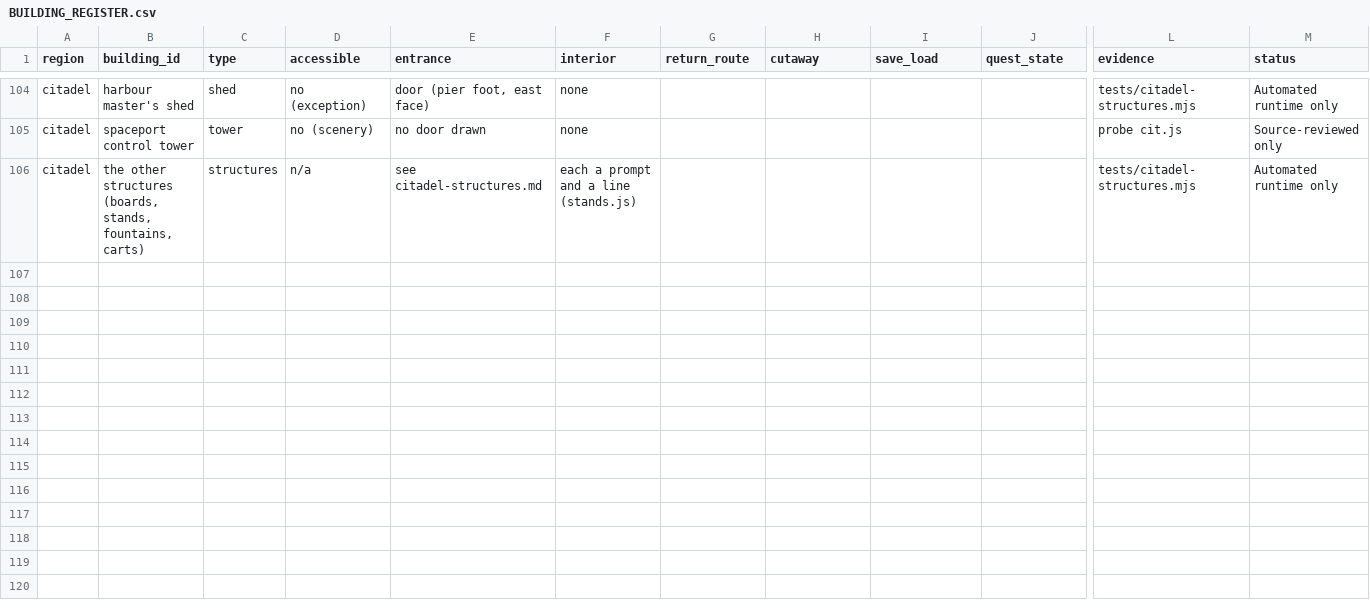
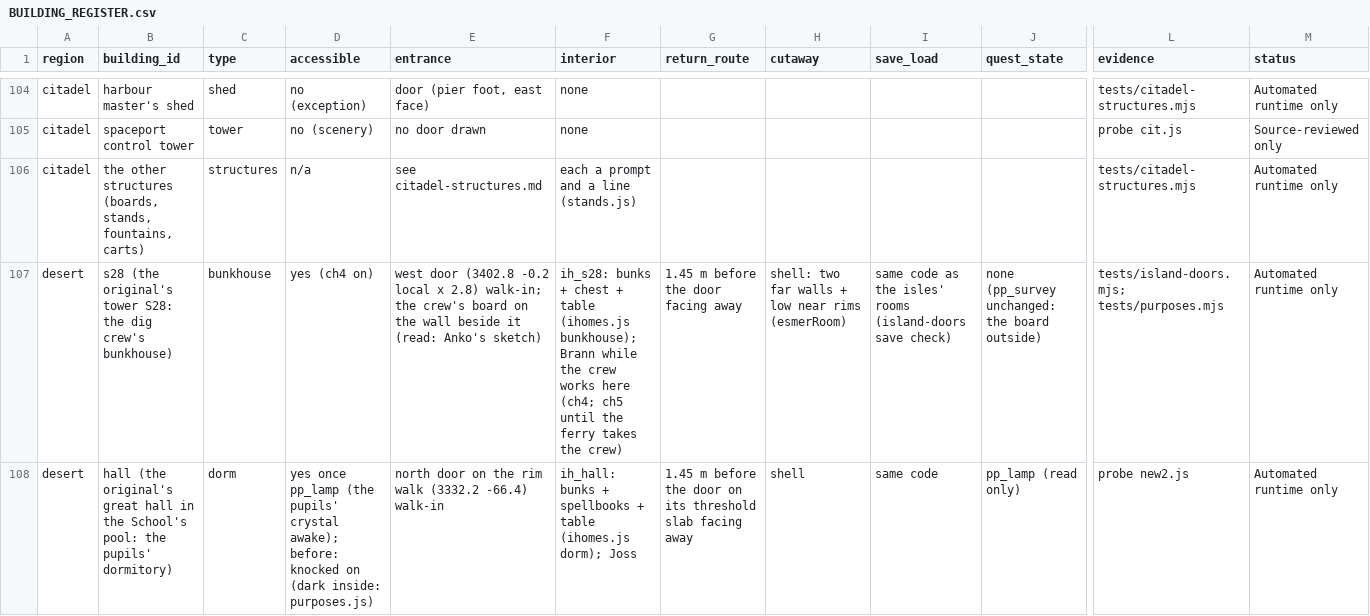
Before and after one commit to dankaplan96-cyber/D.KGITHIB, a CSV file: lba3/docs/lba-maturity/BUILDING_REGISTER.csv, drawn as a sheet; only a part is shown, gaps mark what is left out; rows hold the shown columns only; the diff covers the shown part only; the diff names each change by its address in the sheet, - before the commit and + after, or states it on an @@ line.

```diff
--- a/lba3/docs/lba-maturity/BUILDING_REGISTER.csv
+++ b/lba3/docs/lba-maturity/BUILDING_REGISTER.csv
+row 107: desert | s28 (the original's tower S28: the dig crew's bunkhouse) | bunkhouse | yes (ch4 on) | west door (3402.8 -0.2 local x 2.8) walk-in; the crew's board on the wall beside it (read: Anko's sketch) | ih_s28: bunks + chest + table (ihomes.js bunkhouse); Brann while the crew works here (ch4; ch5 until the ferry takes the crew) | 1.45 m before the door facing away | shell: two far walls + low near rims (esmerRoom) | same code as the isles' rooms (island-doors save check) | none (pp_survey unchanged: the board outside) | tests/island-doors.mjs; tests/purposes.mjs | Automated runtime only
+row 108: desert | hall (the original's great hall in the School's pool: the pupils' dormitory) | dorm | yes once pp_lamp (the pupils' crystal awake); before: knocked on (dark inside: purposes.js) | north door on the rim walk (3332.2 -66.4) walk-in | ih_hall: bunks + spellbooks + table (ihomes.js dorm); Joss | 1.45 m before the door on its threshold slab facing away | shell | same code | pp_lamp (read only) | probe new2.js | Automated runtime only
```
Also changed, not shown: 6 added rows and 4 edited cells elsewhere in this file, 8 other files.
